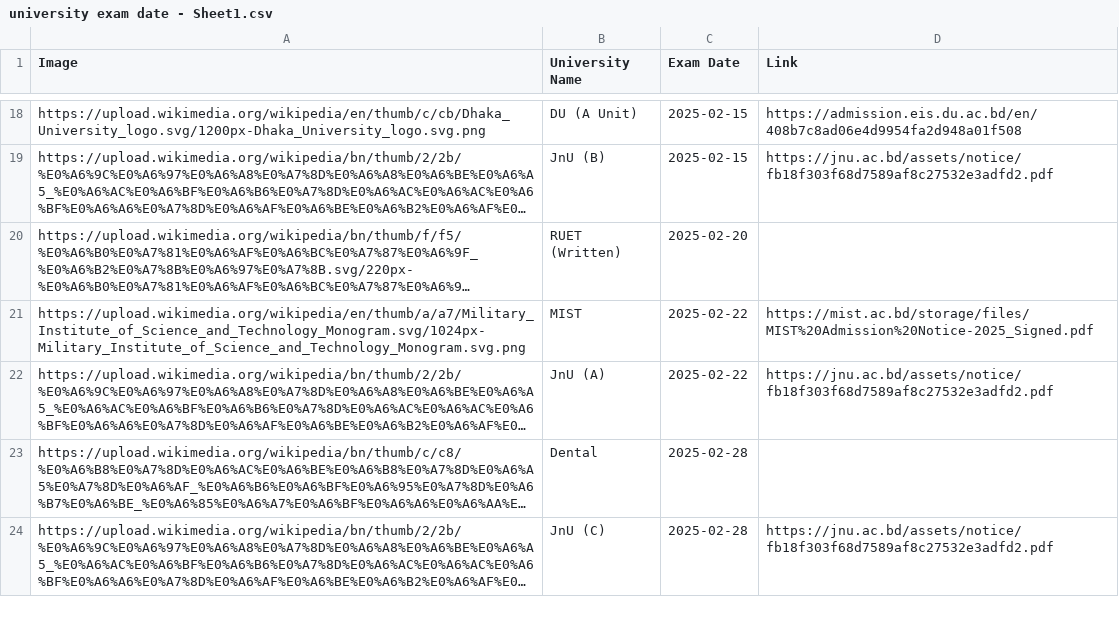
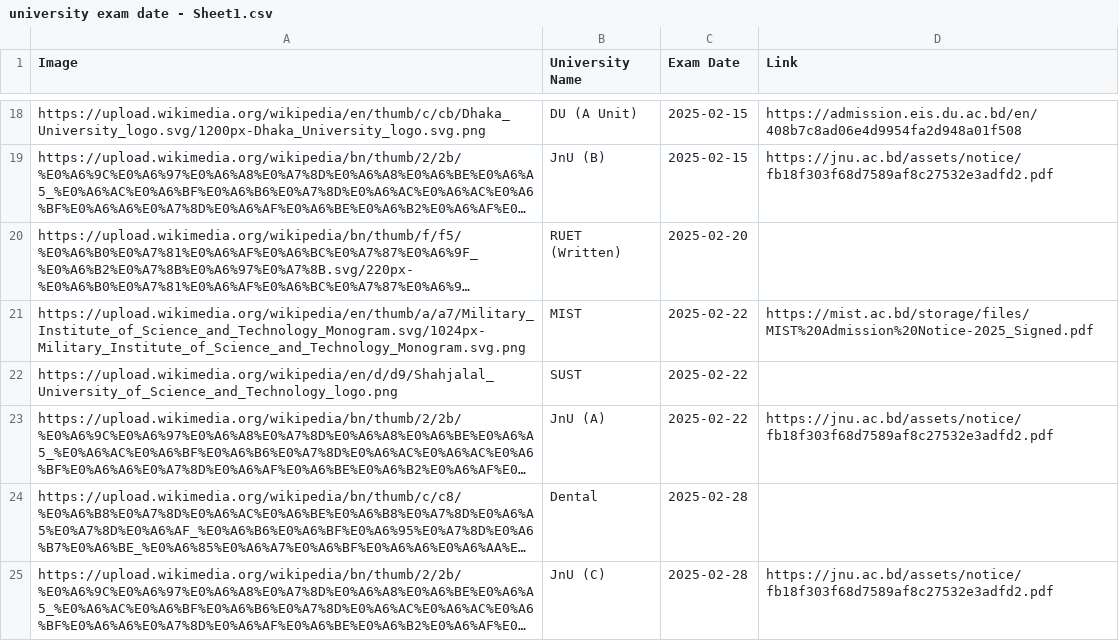
Before and after one commit to rahman-ziad/appdata, a CSV file: university exam date - Sheet1.csv, drawn as a sheet; only a part is shown, gaps mark what is left out; long unchanged cells end in …; the diff names each change by its address in the sheet, - before the commit and + after, or states it on an @@ line.

Commit message:
Update university exam date - Sheet1.csv

```diff
--- a/university exam date - Sheet1.csv
+++ b/university exam date - Sheet1.csv
+row 22: https://upload.wikimedia.org/wikipedia/en/d/d9/Shahjalal_University_of_Science_and_Technology_logo.png | SUST | 2025-02-22
```
